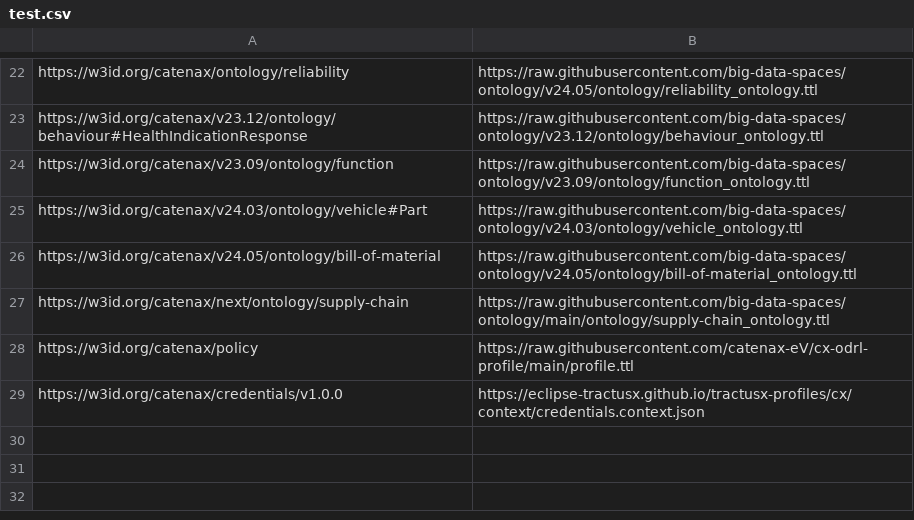
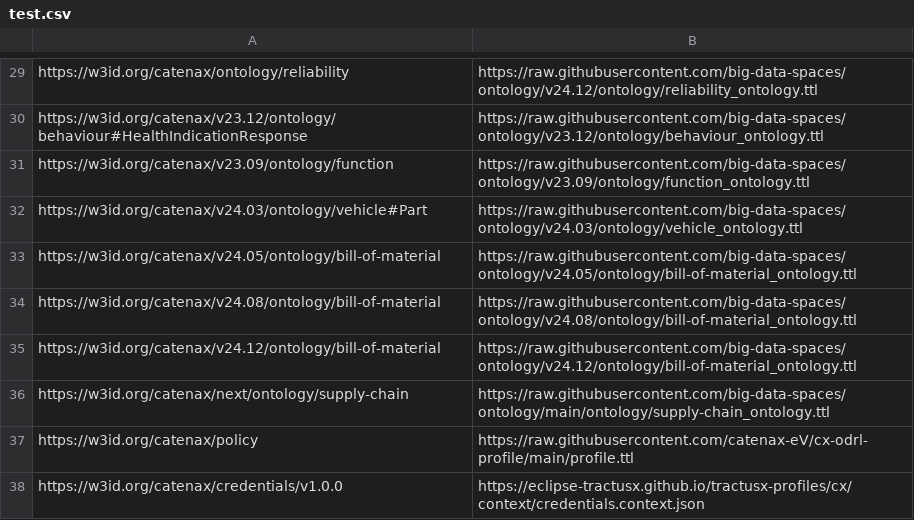
Before and after one commit to big-data-spaces/test-w3id.org, a CSV file: test.csv, drawn as a sheet; only a part is shown, gaps mark what is left out; addresses are those after the commit; the diff covers the shown part only; the diff names each change by its address in the sheet, - before the commit and + after, or states it on an @@ line.

```diff
--- a/test.csv
+++ b/test.csv
-B29: https://raw.githubusercontent.com/big-data-spaces/ontology/v24.05/ontology/reliability_ontology.ttl
+B29: https://raw.githubusercontent.com/big-data-spaces/ontology/v24.12/ontology/reliability_ontology.ttl
+row 34: https://w3id.org/catenax/v24.08/ontology/bill-of-material | https://raw.githubusercontent.com/big-data-spaces/ontology/v24.08/ontology/bill-of-material_ontology.ttl
+row 35: https://w3id.org/catenax/v24.12/ontology/bill-of-material | https://raw.githubusercontent.com/big-data-spaces/ontology/v24.12/ontology/bill-of-material_ontology.ttl
```
Also changed, not shown: 7 added rows and 8 edited cells elsewhere in this file, test_local.csv.
